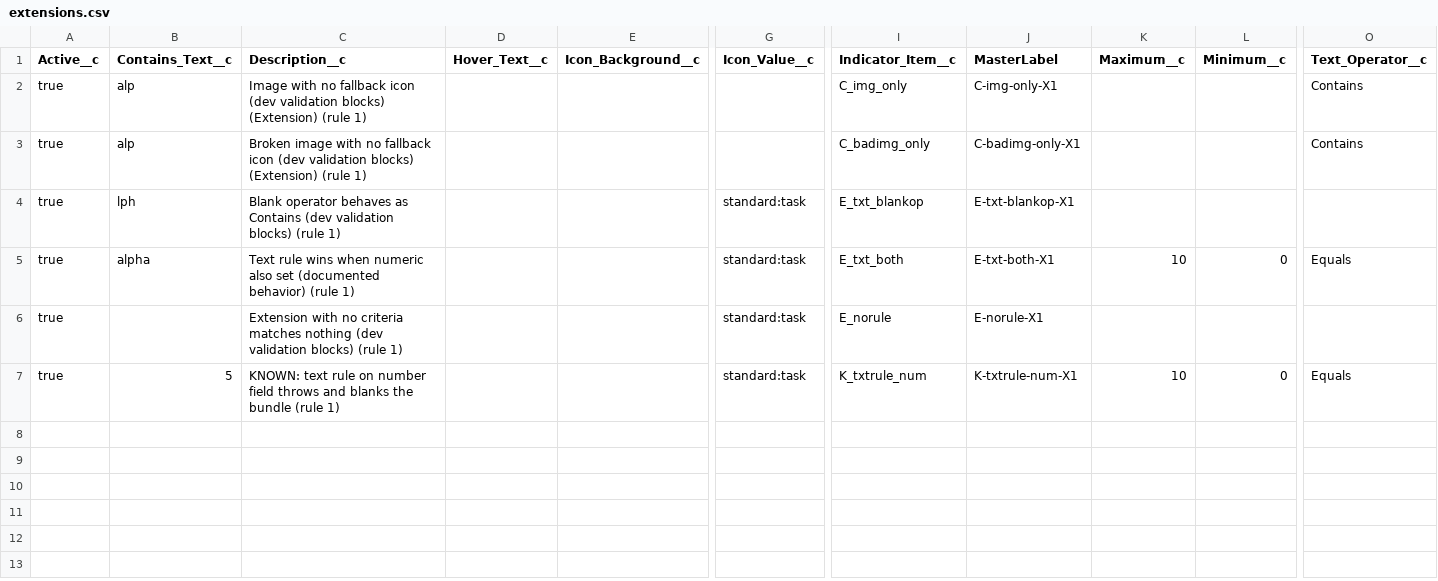
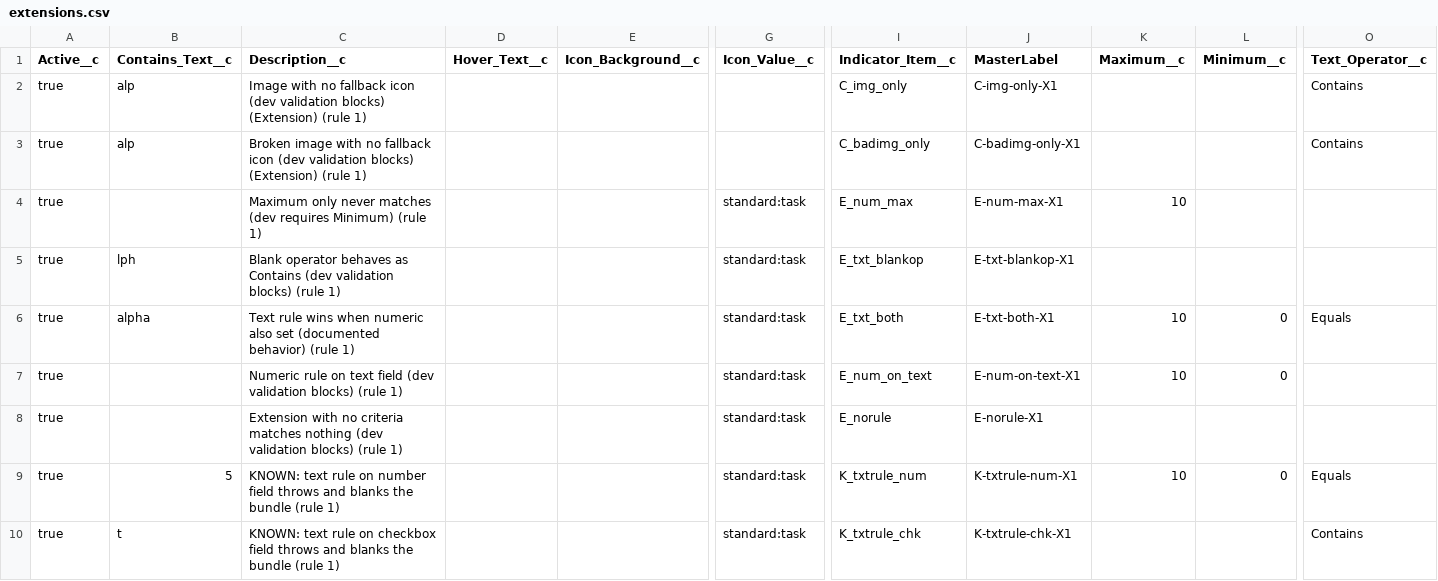
Before and after one commit to SFDO-Community/Salesforce-Indicators, a CSV file: regression/data/prod_only/extensions.csv, drawn as a sheet; only a part is shown, gaps mark what is left out; rows hold the shown columns only; the diff names each change by its address in the sheet, - before the commit and + after, or states it on an @@ line.

```diff
--- a/regression/data/prod_only/extensions.csv
+++ b/regression/data/prod_only/extensions.csv
+row 4: true |  | Maximum only never matches (dev requires Minimum) (rule 1) |  |  | standard:task | E_num_max | E-num-max-X1 | 10
+row 7: true |  | Numeric rule on text field (dev validation blocks) (rule 1) |  |  | standard:task | E_num_on_text | E-num-on-text-X1 | 10 | 0
+row 10: true | t | KNOWN: text rule on checkbox field throws and blanks the bundle (rule 1) |  |  | standard:task | K_txtrule_chk | K-txtrule-chk-X1 |  |  | Contains
```
Also changed, not shown: regression/data/extensions.csv, regression/planning/expected.dev.csv, 17 other files.
